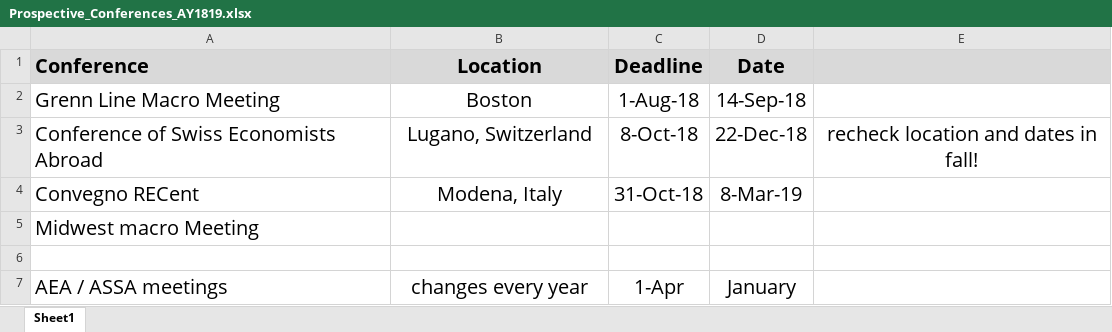
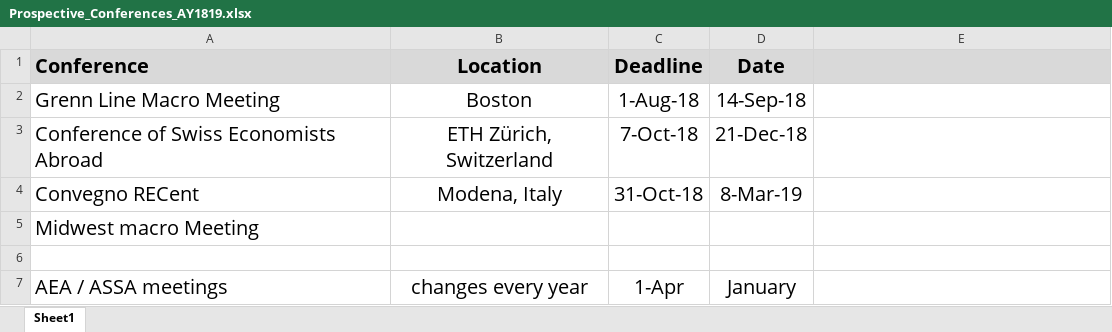
Before and after one commit to marcobrianti1989/Brianti_Gati_2017, an Excel workbook: Prospective_Conferences_AY1819.xlsx, sheet Sheet1, drawn as a sheet; values as stored, in another font and other column widths than the file's, no borders; the diff names each change by its address in the sheet, - before the commit and + after, or states it on an @@ line.

Commit message:
added new dates for Swiss conference

```diff
--- a/Prospective_Conferences_AY1819.xlsx (sheet Sheet1)
+++ b/Prospective_Conferences_AY1819.xlsx (sheet Sheet1)
-B3 (Location): Lugano, Switzerland
+B3 (Location): ETH Zürich, Switzerland
-C3 (Deadline): 8-Oct-18
+C3 (Deadline): 7-Oct-18
-D3 (Date): 22-Dec-18
+D3 (Date): 21-Dec-18
-E3: recheck location and dates in fall!
+E3: (empty)
```
